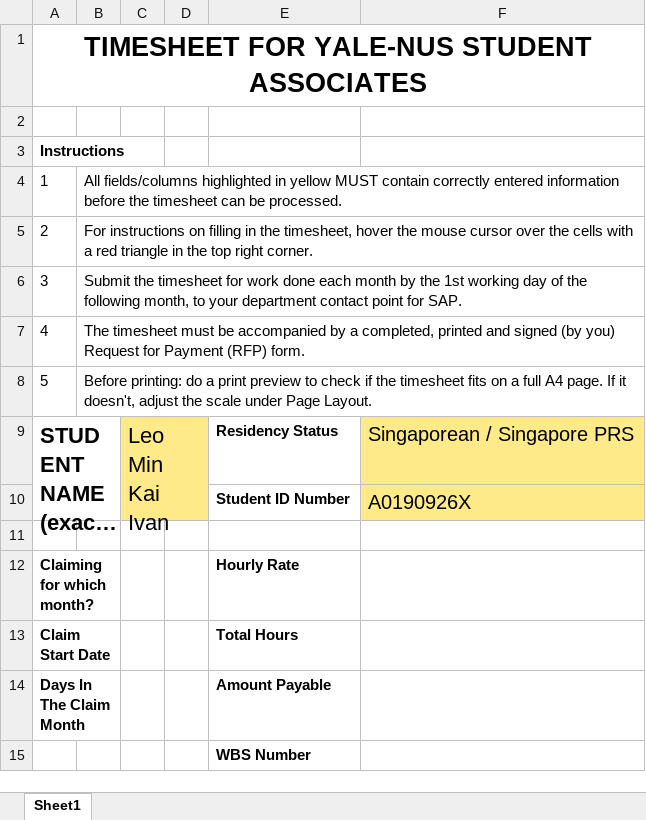
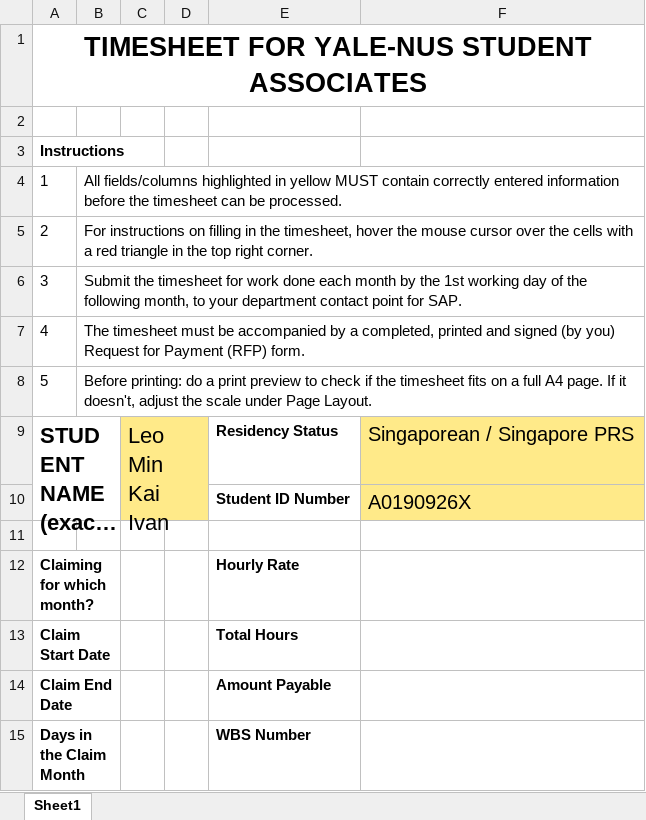
Before and after one commit to ivanleomk/Automating-Claims, an Excel workbook: RFP.xlsx, sheet Sheet1, drawn as a sheet; long unchanged cells end in …; values as stored, in another font and other column widths than the file's, no borders; the diff names each change by its address in the sheet, - before the commit and + after, or states it on an @@ line.

Commit message:
Update V1
1. Figured out how to pass the data from back-end to front-end
2. Figured out how to compile the individual shifts using a dictionary such as to be able to evaluate shift day by day
3. Proposed mechanism for calculating number of hours too!

```diff
--- a/RFP.xlsx (sheet Sheet1)
+++ b/RFP.xlsx (sheet Sheet1)
-A14: Days In The Claim Month
+A14: Claim End Date
-A15: (empty)
+A15: Days in the Claim Month
+A15:B15 merged
```
Also changed, not shown: 4 other files.
